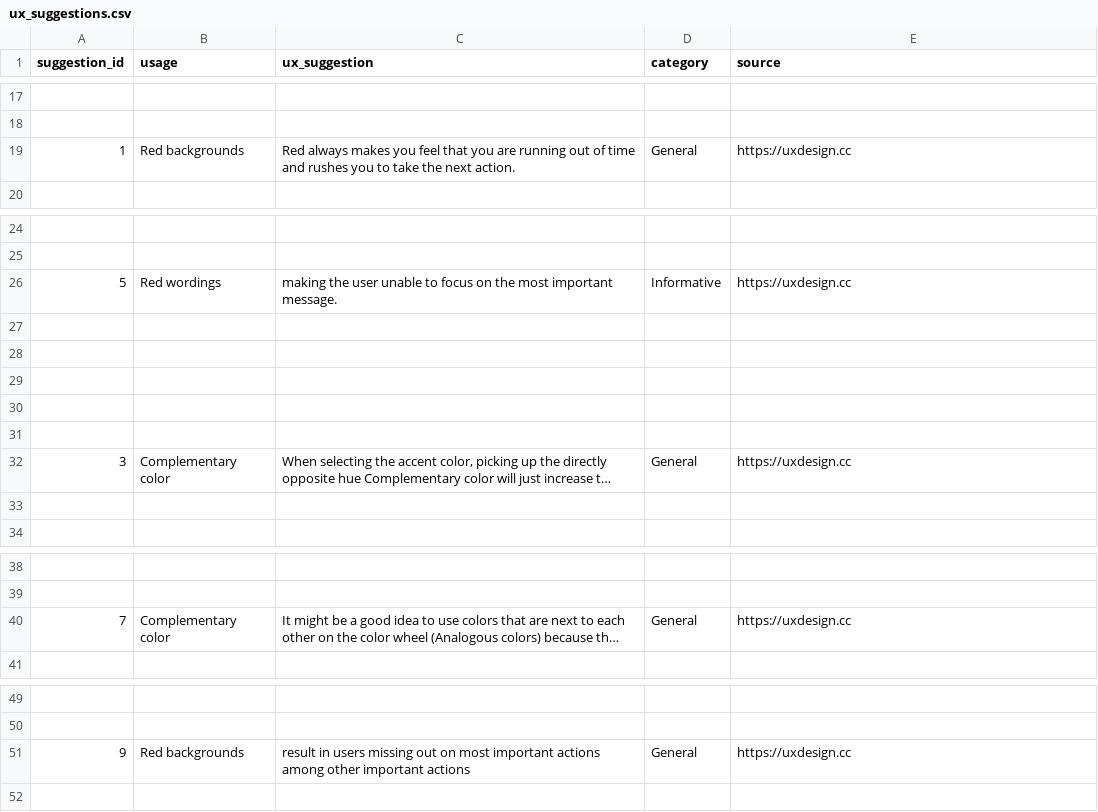
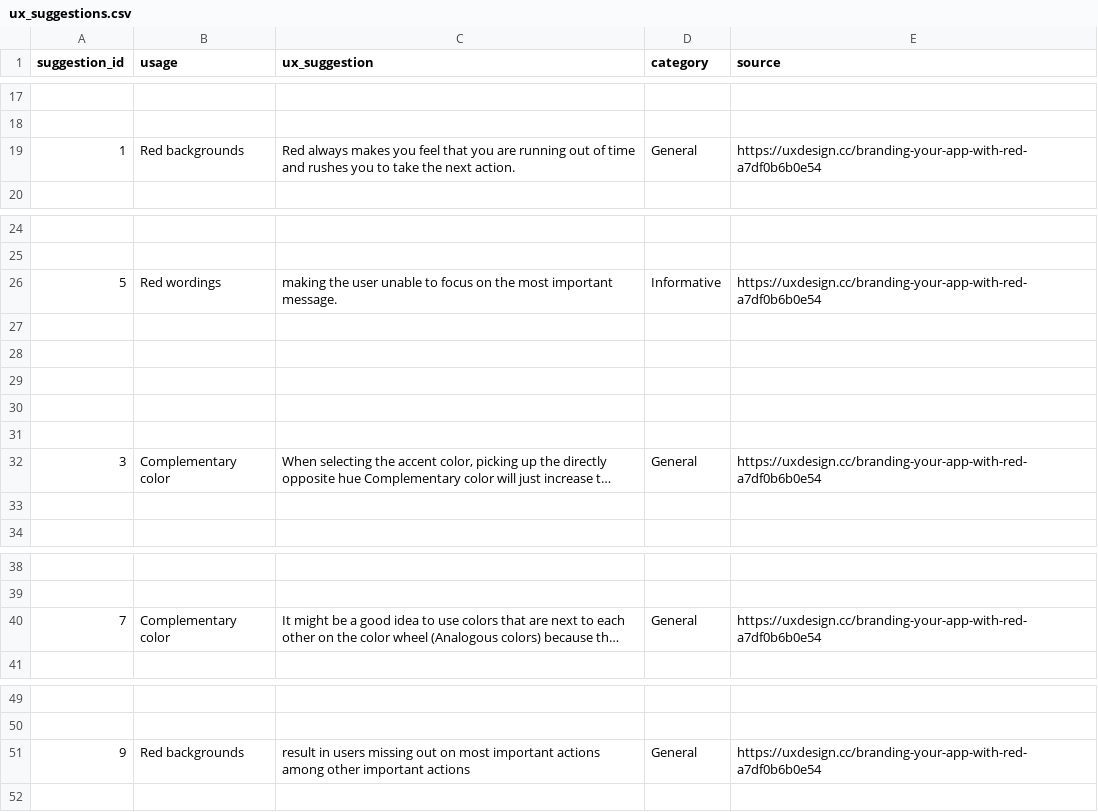
Before and after one commit to vihanpereraux/Designle, a CSV file: Backend/data/ux_suggestions.csv, drawn as a sheet; only a part is shown, gaps mark what is left out; long unchanged cells end in …; the diff covers the shown part only; the diff names each change by its address in the sheet, - before the commit and + after, or states it on an @@ line.

```diff
--- a/Backend/data/ux_suggestions.csv
+++ b/Backend/data/ux_suggestions.csv
-E19 (source): https://uxdesign.cc
+E19 (source): https://uxdesign.cc/branding-your-app-with-red-a7df0b6b0e54
-E26 (source): https://uxdesign.cc
+E26 (source): https://uxdesign.cc/branding-your-app-with-red-a7df0b6b0e54
-E32 (source): https://uxdesign.cc
+E32 (source): https://uxdesign.cc/branding-your-app-with-red-a7df0b6b0e54
-E40 (source): https://uxdesign.cc
+E40 (source): https://uxdesign.cc/branding-your-app-with-red-a7df0b6b0e54
-E51 (source): https://uxdesign.cc
+E51 (source): https://uxdesign.cc/branding-your-app-with-red-a7df0b6b0e54
```
Also changed, not shown: 14 added rows, 1 removed row and 7 edited cells elsewhere in this file.
